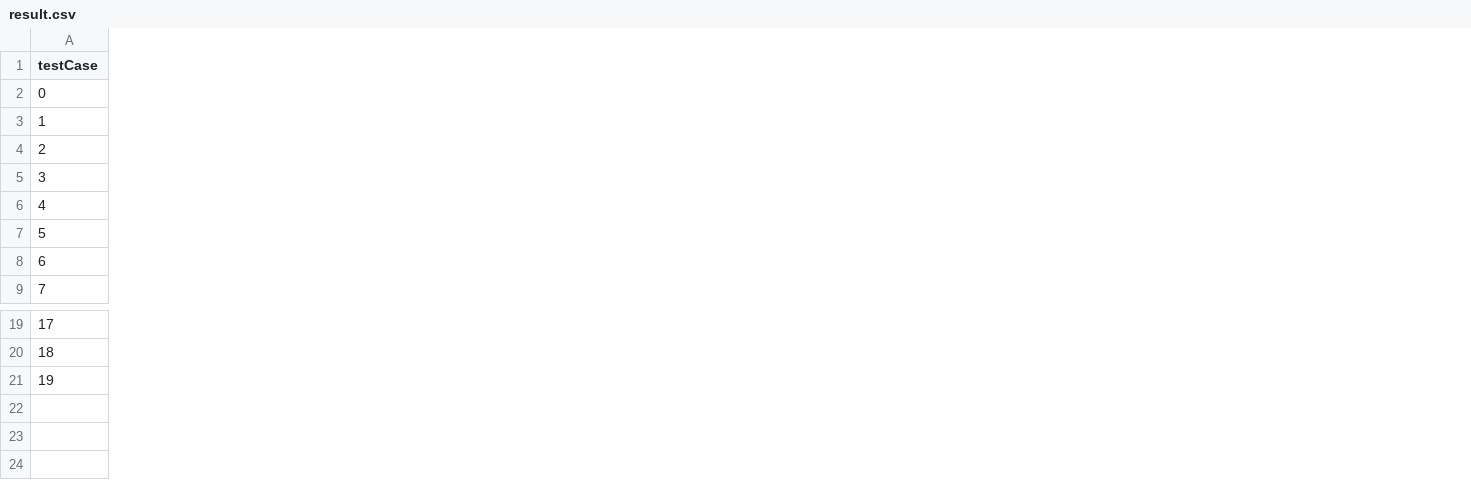
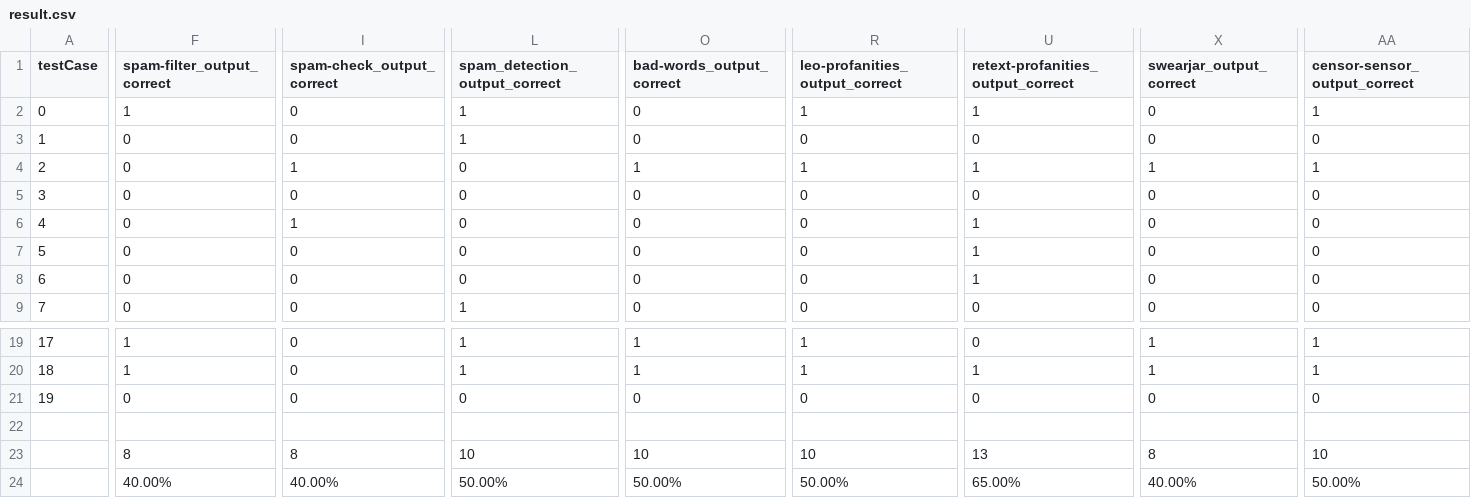
Before and after one commit to mihi-r/spam-filter-study, a CSV file: data/result.csv, drawn as a sheet; only a part is shown, gaps mark what is left out; rows hold the shown columns only; the diff covers the shown part only; the diff names each change by its address in the sheet, - before the commit and + after, or states it on an @@ line.

Commit message:
Fix Retext timing and changed result csv

```diff
--- a/data/result.csv
+++ b/data/result.csv
+column F (spam-filter_output_correct), rows 2-9: 1 | 0 | 0 | 0 | 0 | 0 | 0 | 0; rows 19-21: 1 | 1 | 0
+column I (spam-check_output_correct), rows 2-9: 0 | 0 | 1 | 0 | 1 | 0 | 0 | 0; rows 19-21: all 0
+column L (spam_detection_output_correct), rows 2-9: 1 | 1 | 0 | 0 | 0 | 0 | 0 | 1; rows 19-21: 1 | 1 | 0
+column O (bad-words_output_correct), rows 2-9: 0 | 0 | 1 | 0 | 0 | 0 | 0 | 0; rows 19-21: 1 | 1 | 0
+column R (leo-profanities_output_correct), rows 2-9: 1 | 0 | 1 | 0 | 0 | 0 | 0 | 0; rows 19-21: 1 | 1 | 0
+column U, rows 1-9: retext-profanities_output_correct | 1 | 0 | 1 | 0 | 1 | 1 | 1 | 0; rows 19-21: 0 | 1 | 0
+column X (swearjar_output_correct), rows 2-9: 0 | 0 | 1 | 0 | 0 | 0 | 0 | 0; rows 19-21: 1 | 1 | 0
+column AA (censor-sensor_output_correct), rows 2-9: 1 | 0 | 1 | 0 | 0 | 0 | 0 | 0; rows 19-21: 1 | 1 | 0
+row 22: (empty)
+row 23:  | 8 | 8 | 10 | 10 | 10 | 13 | 8 | 10
+row 24:  | 40.00% | 40.00% | 50.00% | 50.00% | 50.00% | 65.00% | 40.00% | 50.00%
```
Also changed, not shown: 14 added columns and 14 removed columns elsewhere in this file, 1 other file.
